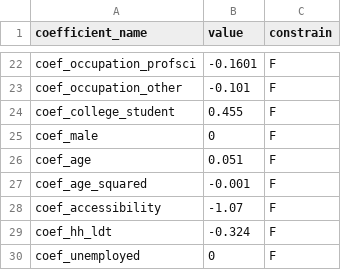
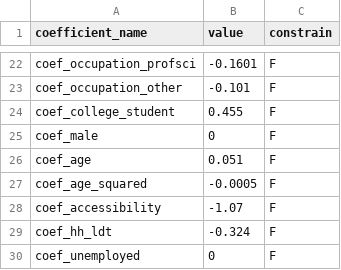
Before and after one commit to SANDAG/activitysim-cvm, a CSV file: activitysim/examples/example_odot_ldt/configs/ldt_tour_gen_person_coefficients_OTHER.csv, drawn as a sheet; only a part is shown, gaps mark what is left out.

```diff
--- a/activitysim/examples/example_odot_ldt/configs/ldt_tour_gen_person_coefficients_OTHER.csv
+++ b/activitysim/examples/example_odot_ldt/configs/ldt_tour_gen_person_coefficients_OTHER.csv
@@ -26,3 +26,3 @@ coef_male,0,F
 coef_age,0.051,F
-coef_age_squared,-0.001,F
+coef_age_squared,-0.0005,F
 coef_accessibility,-1.07,F
```
Also changed, not shown: activitysim/examples/example_odot_ldt/configs/annotate_households.csv, 1 other file.
